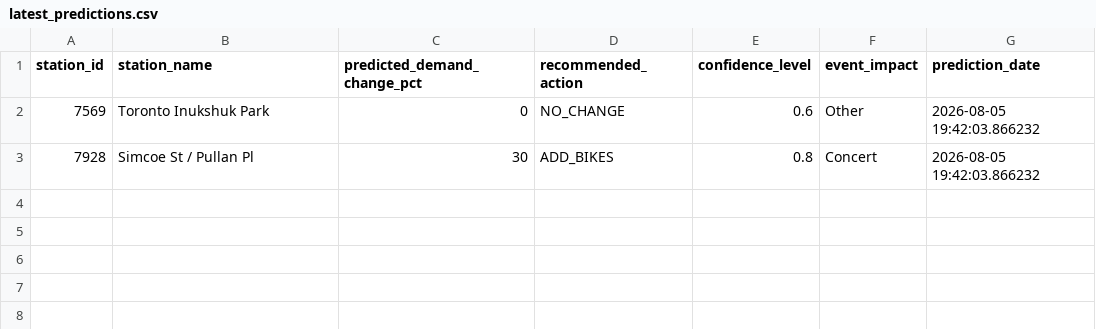
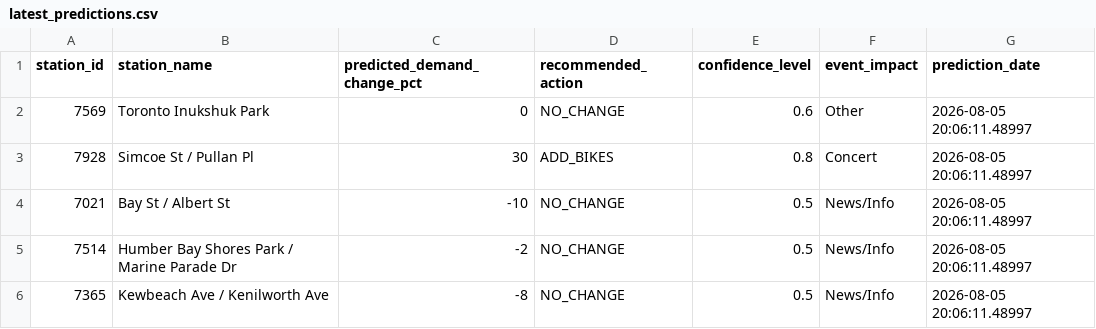
Before and after one commit to bryanpaget/toronto-bikeshare, a CSV file: predictions/latest_predictions.csv, drawn as a sheet.

```diff
--- a/predictions/latest_predictions.csv
+++ b/predictions/latest_predictions.csv
@@ -1,3 +1,6 @@
 "station_id","station_name","predicted_demand_change_pct","recommended_action","confidence_level","event_impact","prediction_date"
-"7569","Toronto Inukshuk Park",0,"NO_CHANGE",0.6,"Other",2026-08-05 19:42:03.866232
-"7928","Simcoe St / Pullan Pl",30,"ADD_BIKES",0.8,"Concert",2026-08-05 19:42:03.866232
+"7569","Toronto Inukshuk Park",0,"NO_CHANGE",0.6,"Other",2026-08-05 20:06:11.48997
+"7928","Simcoe St / Pullan Pl",30,"ADD_BIKES",0.8,"Concert",2026-08-05 20:06:11.48997
+"7021","Bay St / Albert St",-10,"NO_CHANGE",0.5,"News/Info",2026-08-05 20:06:11.48997
+"7514","Humber Bay Shores Park / Marine Parade Dr",-2,"NO_CHANGE",0.5,"News/Info",2026-08-05 20:06:11.48997
+"7365","Kewbeach Ave / Kenilworth Ave",-8,"NO_CHANGE",0.5,"News/Info",2026-08-05 20:06:11.48997
```
Also changed, not shown: data/consolidated_metrics.csv, 19 other files.
